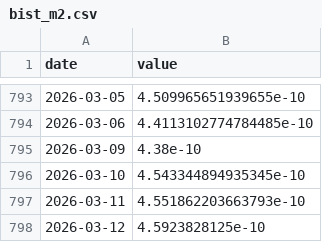
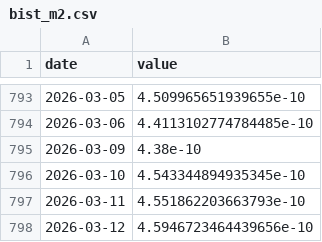
Before and after one commit to kayaozgur/macro-dashboard, a CSV file: data/bist_m2.csv, drawn as a sheet; only a part is shown, gaps mark what is left out.

```diff
--- a/data/bist_m2.csv
+++ b/data/bist_m2.csv
@@ -797,2 +797,2 @@ date,value
 2026-03-11,4.551862203663793e-10
-2026-03-12,4.5923828125e-10
+2026-03-12,4.5946723464439656e-10
```
Also changed, not shown: data/bist.csv, data/bist_usd.csv, 4 other files.
